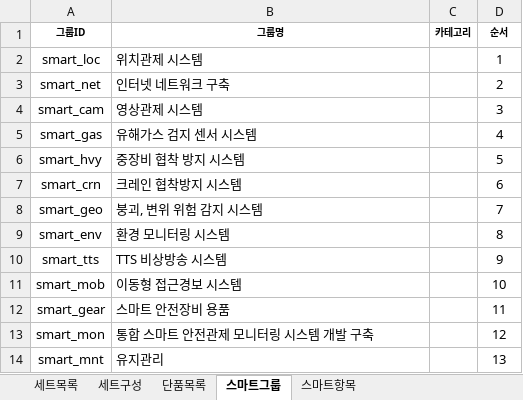
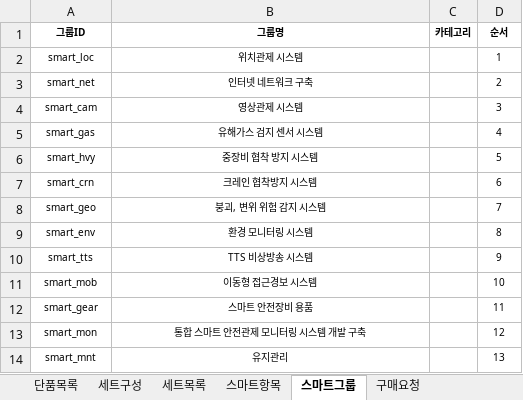
Before and after one commit to dshk9756-source/auto-est, an Excel workbook: data/catalog.xlsx, sheet 스마트그룹, drawn as a sheet; values as stored, in another font and other column widths than the file's, no borders; the diff names each change by its address in the sheet, - before the commit and + after, or states it on an @@ line.

```diff
--- a/data/catalog.xlsx (sheet 스마트그룹)
+++ b/data/catalog.xlsx (sheet 스마트그룹)
+sheet tab: 구매요청
@@ sheet tab order changed: 단품목록 | 세트구성 | 세트목록 | 스마트항목 | 스마트그룹 | 구매요청 @@
@@ A2:B14 text size: smaller @@
-B2:B14 alignment: left
+B2:B14 alignment: center
@@ D2:D14 text size: smaller @@
```
Also changed, not shown: sheet 단품목록, template/견적서.xlsx, 10 other files.
